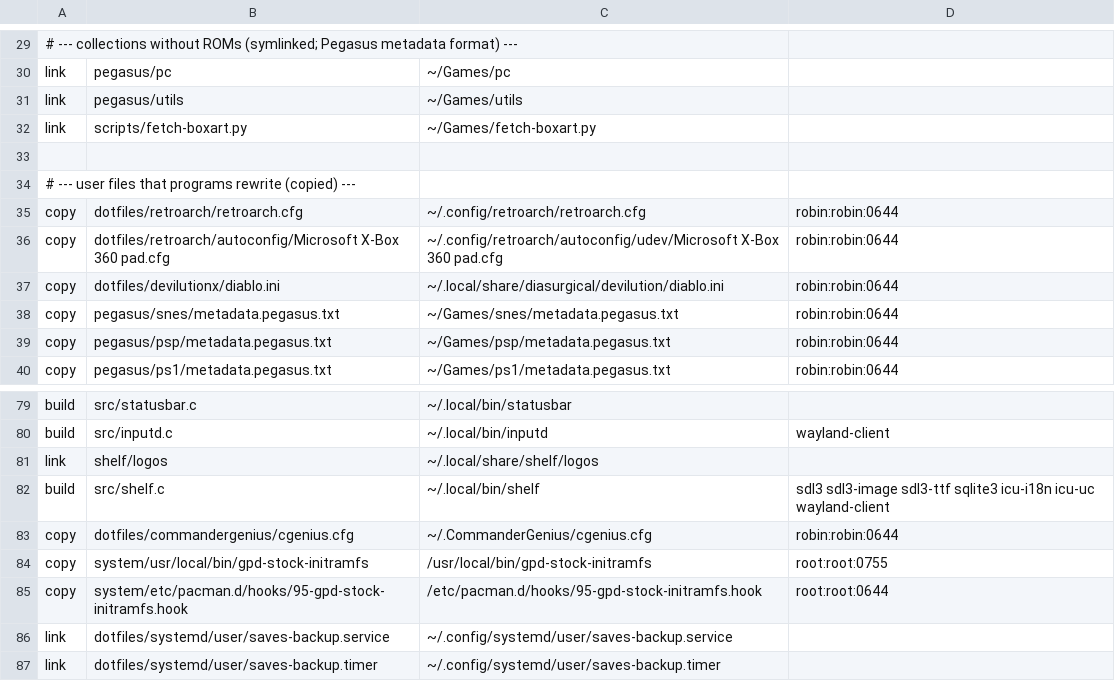
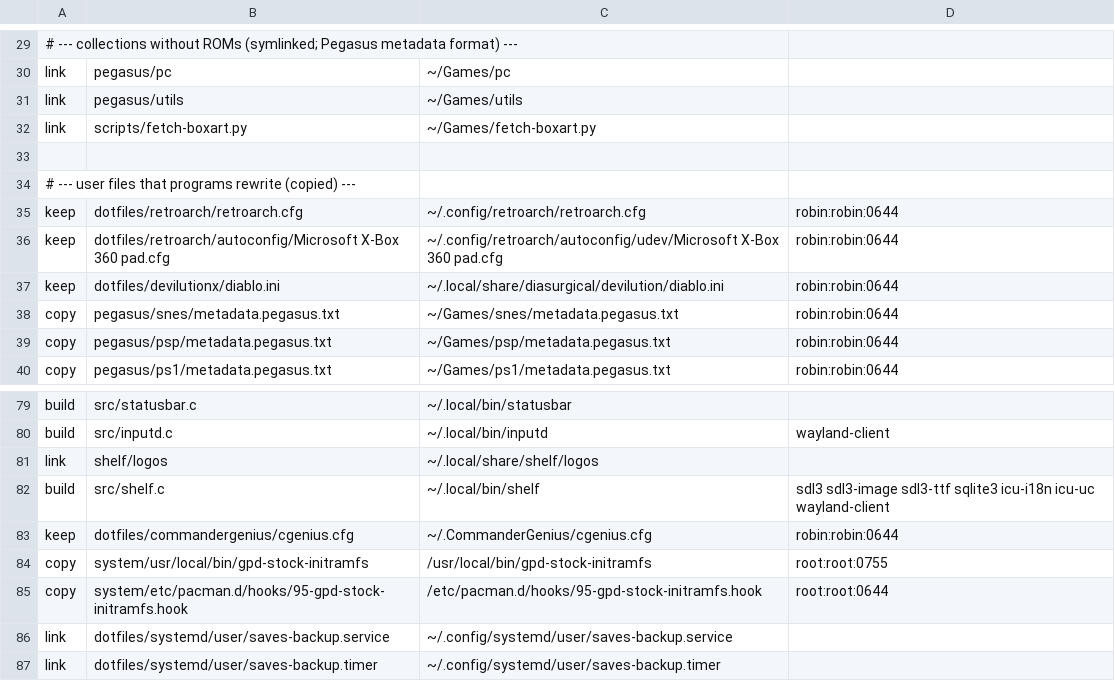
Before and after one commit to robinei/gpdwin, a TSV file: manifest.tsv, drawn as a sheet; only a part is shown, gaps mark what is left out.

```diff
--- a/manifest.tsv
+++ b/manifest.tsv
@@ -34,5 +34,5 @@ link	scripts/fetch-boxart.py	~/Games/fetch-boxart.py
 # --- user files that programs rewrite (copied) ---
-copy	dotfiles/retroarch/retroarch.cfg	~/.config/retroarch/retroarch.cfg	robin:robin:0644
-copy	dotfiles/retroarch/autoconfig/Microsoft X-Box 360 pad.cfg	~/.config/retroarch/autoconfig/udev/Microsoft X-Box 360 pad.cfg	robin:robin:0644
-copy	dotfiles/devilutionx/diablo.ini	~/.local/share/diasurgical/devilution/diablo.ini	robin:robin:0644
+keep	dotfiles/retroarch/retroarch.cfg	~/.config/retroarch/retroarch.cfg	robin:robin:0644
+keep	dotfiles/retroarch/autoconfig/Microsoft X-Box 360 pad.cfg	~/.config/retroarch/autoconfig/udev/Microsoft X-Box 360 pad.cfg	robin:robin:0644
+keep	dotfiles/devilutionx/diablo.ini	~/.local/share/diasurgical/devilution/diablo.ini	robin:robin:0644
 copy	pegasus/snes/metadata.pegasus.txt	~/Games/snes/metadata.pegasus.txt	robin:robin:0644
@@ -82,3 +82,3 @@ link	shelf/logos	~/.local/share/shelf/logos
 build	src/shelf.c	~/.local/bin/shelf	sdl3 sdl3-image sdl3-ttf sqlite3 icu-i18n icu-uc wayland-client
-copy	dotfiles/commandergenius/cgenius.cfg	~/.CommanderGenius/cgenius.cfg	robin:robin:0644
+keep	dotfiles/commandergenius/cgenius.cfg	~/.CommanderGenius/cgenius.cfg	robin:robin:0644
 copy	system/usr/local/bin/gpd-stock-initramfs	/usr/local/bin/gpd-stock-initramfs	root:root:0755
```
Also changed, not shown: 6 other files.
